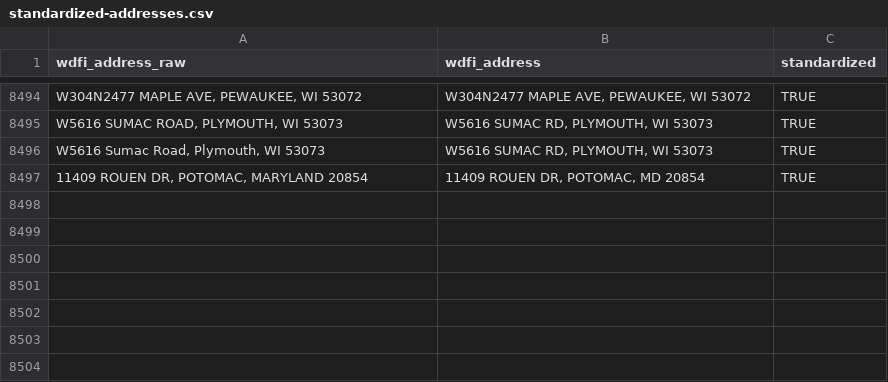
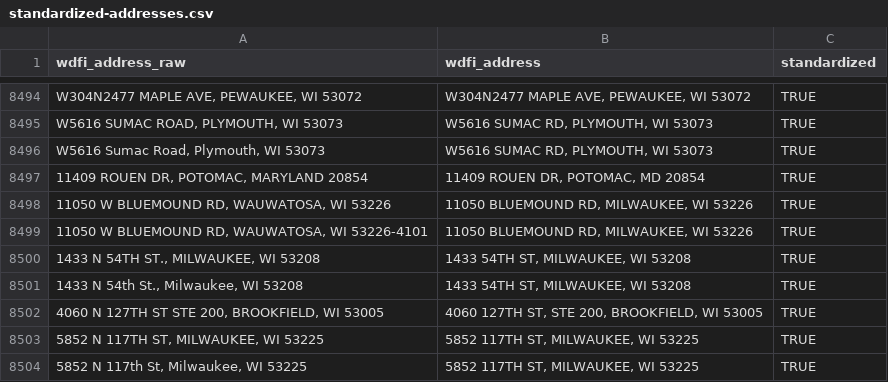
Before and after one commit to jdjohn215/mke-owner-networks, a CSV file: data/wdfi/standardized-addresses.csv, drawn as a sheet; only a part is shown, gaps mark what is left out; the diff names each change by its address in the sheet, - before the commit and + after, or states it on an @@ line.

```diff
--- a/data/wdfi/standardized-addresses.csv
+++ b/data/wdfi/standardized-addresses.csv
+row 8498: 11050 W BLUEMOUND RD, WAUWATOSA, WI 53226 | 11050 BLUEMOUND RD, MILWAUKEE, WI 53226 | TRUE
+row 8499: 11050 W BLUEMOUND RD, WAUWATOSA, WI 53226-4101 | 11050 BLUEMOUND RD, MILWAUKEE, WI 53226 | TRUE
+row 8500: 1433 N 54TH ST., MILWAUKEE, WI 53208 | 1433 54TH ST, MILWAUKEE, WI 53208 | TRUE
+row 8501: 1433 N 54th St., Milwaukee, WI 53208 | 1433 54TH ST, MILWAUKEE, WI 53208 | TRUE
+row 8502: 4060 N 127TH ST STE 200, BROOKFIELD, WI 53005 | 4060 127TH ST, STE 200, BROOKFIELD, WI 53005 | TRUE
+row 8503: 5852 N 117TH ST, MILWAUKEE, WI 53225 | 5852 117TH ST, MILWAUKEE, WI 53225 | TRUE
+row 8504: 5852 N 117th St, Milwaukee, WI 53225 | 5852 117TH ST, MILWAUKEE, WI 53225 | TRUE
```
Also changed, not shown: data/final-output/overall-summary-stats.csv, 46 other files.
